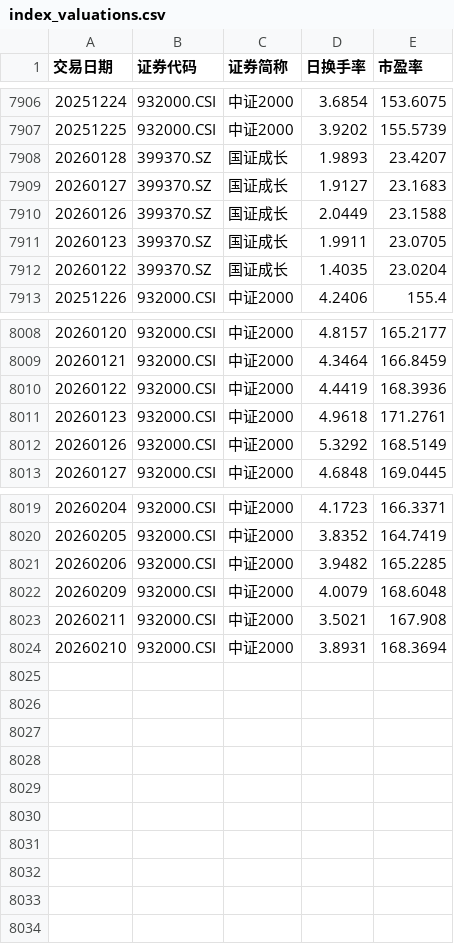
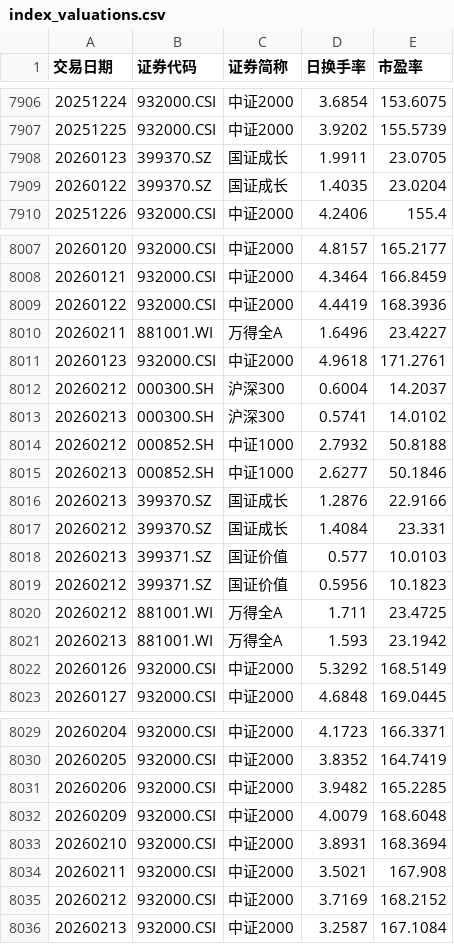
Before and after one commit to ha5h6r000wn/st_idx_visualizer, a CSV file: data/csv/index_valuations.csv, drawn as a sheet; only a part is shown, gaps mark what is left out; the diff covers the shown part only.

```diff
--- a/data/csv/index_valuations.csv
+++ b/data/csv/index_valuations.csv
@@ -7907,5 +7907,2 @@
 20251225,932000.CSI,中证2000,3.9202,155.5739
-20260128,399370.SZ,国证成长,1.9893,23.4207
-20260127,399370.SZ,国证成长,1.9127,23.1683
-20260126,399370.SZ,国证成长,2.0449,23.1588
 20260123,399370.SZ,国证成长,1.9911,23.0705
@@ -8010,3 +8009,14 @@
 20260122,932000.CSI,中证2000,4.4419,168.3936
+20260211,881001.WI,万得全A,1.6496,23.4227
 20260123,932000.CSI,中证2000,4.9618,171.2761
+20260212,000300.SH,沪深300,0.6004,14.2037
+20260213,000300.SH,沪深300,0.5741,14.0102
+20260212,000852.SH,中证1000,2.7932,50.8188
+20260213,000852.SH,中证1000,2.6277,50.1846
+20260213,399370.SZ,国证成长,1.2876,22.9166
+20260212,399370.SZ,国证成长,1.4084,23.331
+20260213,399371.SZ,国证价值,0.577,10.0103
+20260212,399371.SZ,国证价值,0.5956,10.1823
+20260212,881001.WI,万得全A,1.711,23.4725
+20260213,881001.WI,万得全A,1.593,23.1942
 20260126,932000.CSI,中证2000,5.3292,168.5149
@@ -8022,3 +8032,5 @@
 20260209,932000.CSI,中证2000,4.0079,168.6048
+20260210,932000.CSI,中证2000,3.8931,168.3694
 20260211,932000.CSI,中证2000,3.5021,167.908
-20260210,932000.CSI,中证2000,3.8931,168.3694
+20260212,932000.CSI,中证2000,3.7169,168.2152
+20260213,932000.CSI,中证2000,3.2587,167.1084
```
Also changed, not shown: 24 moved rows elsewhere in this file, data/csv/bond_yields.csv, data/csv/index_prices.csv, 1 other file.
